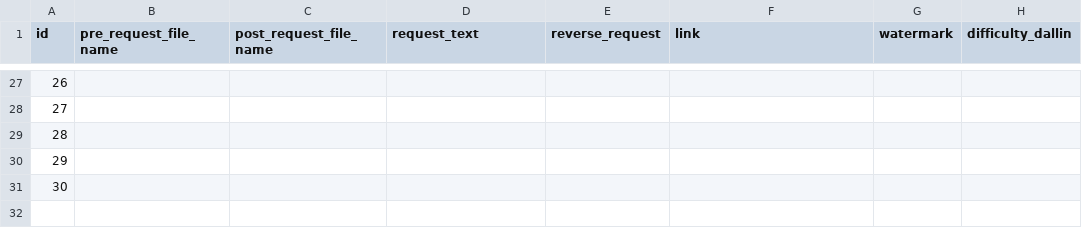
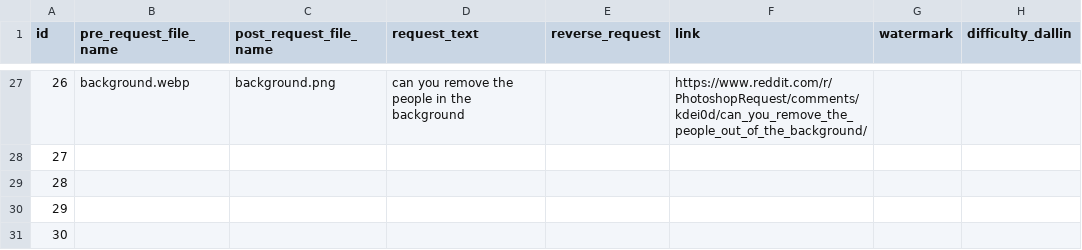
Before and after one commit to dallingordon/640_project, a CSV file: Images.csv, drawn as a sheet; only a part is shown, gaps mark what is left out; the diff covers the shown part only; the diff names each change by its address in the sheet, - before the commit and + after, or states it on an @@ line.

```diff
--- a/Images.csv
+++ b/Images.csv
-B27 (pre_request_file_name): (empty)
+B27 (pre_request_file_name): background.webp
-C27 (post_request_file_name): (empty)
+C27 (post_request_file_name): background.png
-D27 (request_text): (empty)
+D27 (request_text): can you remove the people in the background
-F27 (link): (empty)
+F27 (link): https://www.reddit.com/r/PhotoshopRequest/comments/kdei0d/can_you_remove_the_people_out_of_the_background/
```
Also changed, not shown: 31 edited cells elsewhere in this file, 18 other files.
